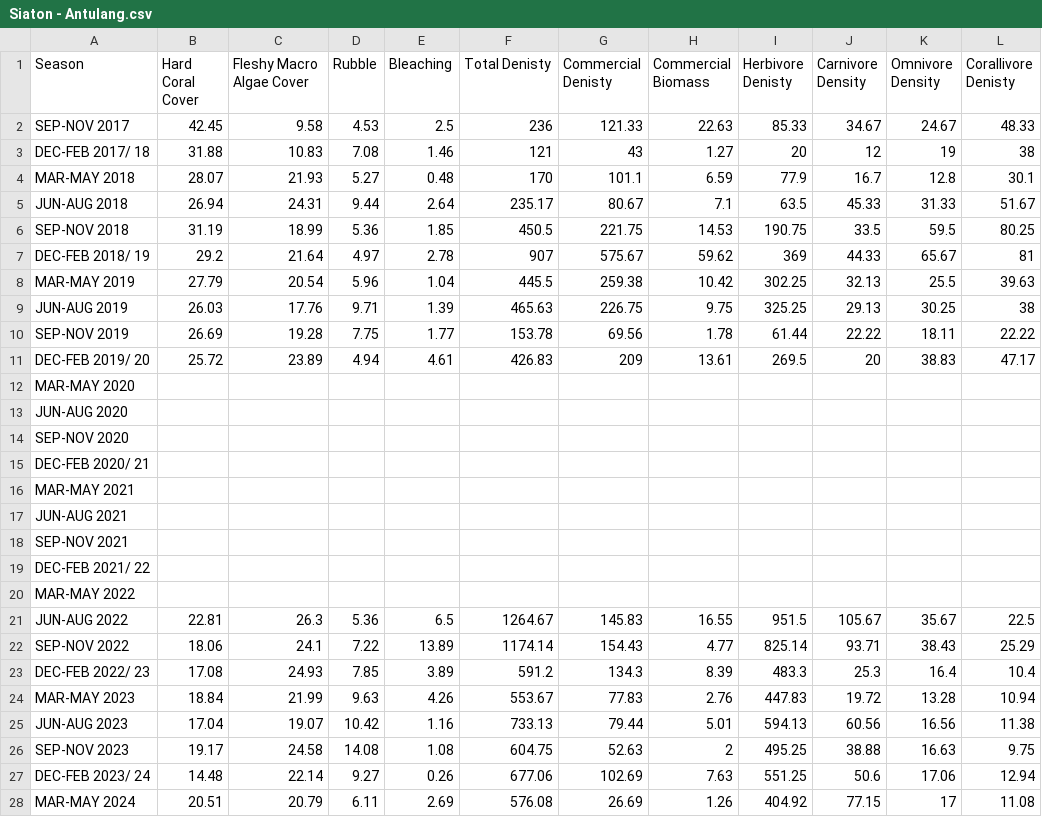
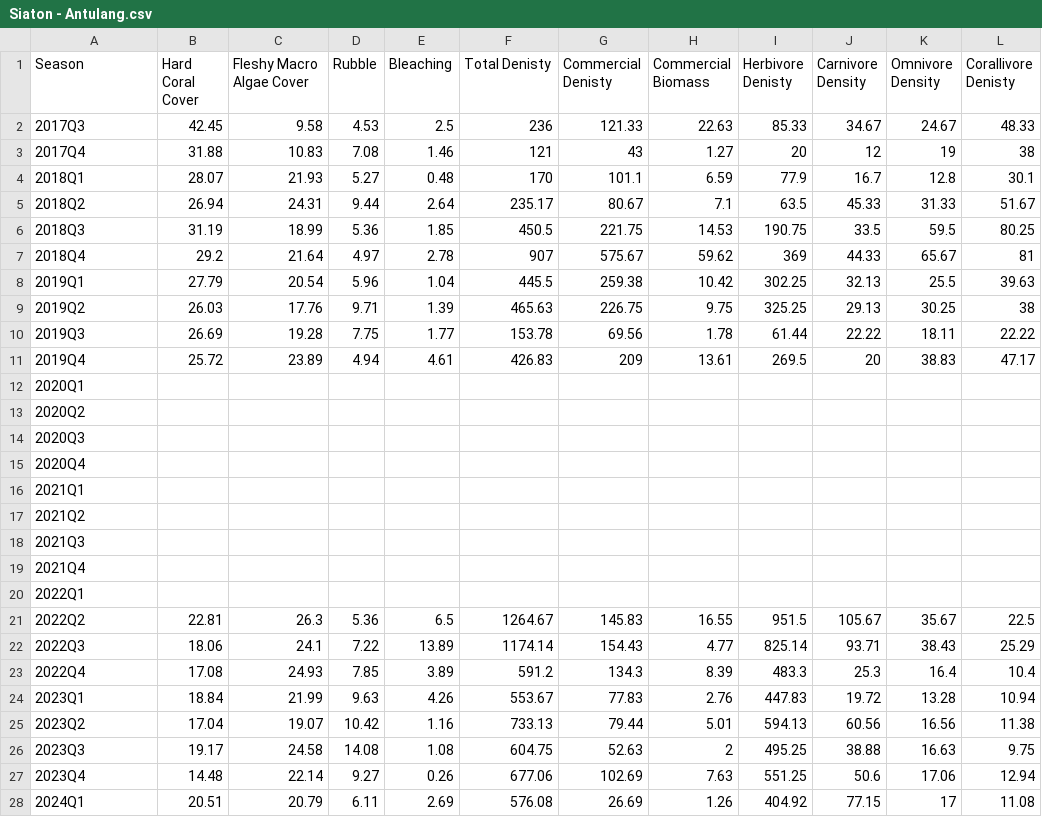
Before and after one commit to JMatthewsPH/MarineSurveyDashboard, a CSV file: attached_assets/MCP_Data/Siaton - Antulang.csv, drawn as a sheet; only a part is shown; the diff covers the shown part only; the diff names each change by its address in the sheet, - before the commit and + after, or states it on an @@ line.

```diff
--- a/attached_assets/MCP_Data/Siaton - Antulang.csv
+++ b/attached_assets/MCP_Data/Siaton - Antulang.csv
-A2 (Season): SEP-NOV 2017
+A2 (Season): 2017Q3
-A3 (Season): DEC-FEB 2017/ 18
+A3 (Season): 2017Q4
-A4 (Season): MAR-MAY 2018
+A4 (Season): 2018Q1
-A5 (Season): JUN-AUG 2018
+A5 (Season): 2018Q2
-A6 (Season): SEP-NOV 2018
+A6 (Season): 2018Q3
-A7 (Season): DEC-FEB 2018/ 19
+A7 (Season): 2018Q4
-A8 (Season): MAR-MAY 2019
+A8 (Season): 2019Q1
-A9 (Season): JUN-AUG 2019
+A9 (Season): 2019Q2
-A10 (Season): SEP-NOV 2019
+A10 (Season): 2019Q3
-A11 (Season): DEC-FEB 2019/ 20
+A11 (Season): 2019Q4
-A12 (Season): MAR-MAY 2020
+A12 (Season): 2020Q1
-A13 (Season): JUN-AUG 2020
+A13 (Season): 2020Q2
-A14 (Season): SEP-NOV 2020
+A14 (Season): 2020Q3
-A15 (Season): DEC-FEB 2020/ 21
+A15 (Season): 2020Q4
-A16 (Season): MAR-MAY 2021
+A16 (Season): 2021Q1
-A17 (Season): JUN-AUG 2021
+A17 (Season): 2021Q2
-A18 (Season): SEP-NOV 2021
+A18 (Season): 2021Q3
-A19 (Season): DEC-FEB 2021/ 22
+A19 (Season): 2021Q4
-A20 (Season): MAR-MAY 2022
+A20 (Season): 2022Q1
-A21 (Season): JUN-AUG 2022
+A21 (Season): 2022Q2
-A22 (Season): SEP-NOV 2022
+A22 (Season): 2022Q3
-A23 (Season): DEC-FEB 2022/ 23
+A23 (Season): 2022Q4
-A24 (Season): MAR-MAY 2023
+A24 (Season): 2023Q1
-A25 (Season): JUN-AUG 2023
+A25 (Season): 2023Q2
-A26 (Season): SEP-NOV 2023
+A26 (Season): 2023Q3
-A27 (Season): DEC-FEB 2023/ 24
+A27 (Season): 2023Q4
-A28 (Season): MAR-MAY 2024
+A28 (Season): 2024Q1
```
Also changed, not shown: 3 edited cells elsewhere in this file, attached_assets/MCP_Data/Siaton - Andulay.csv, attached_assets/MCP_Data/Siaton - Kookoos.csv, 13 other files.
